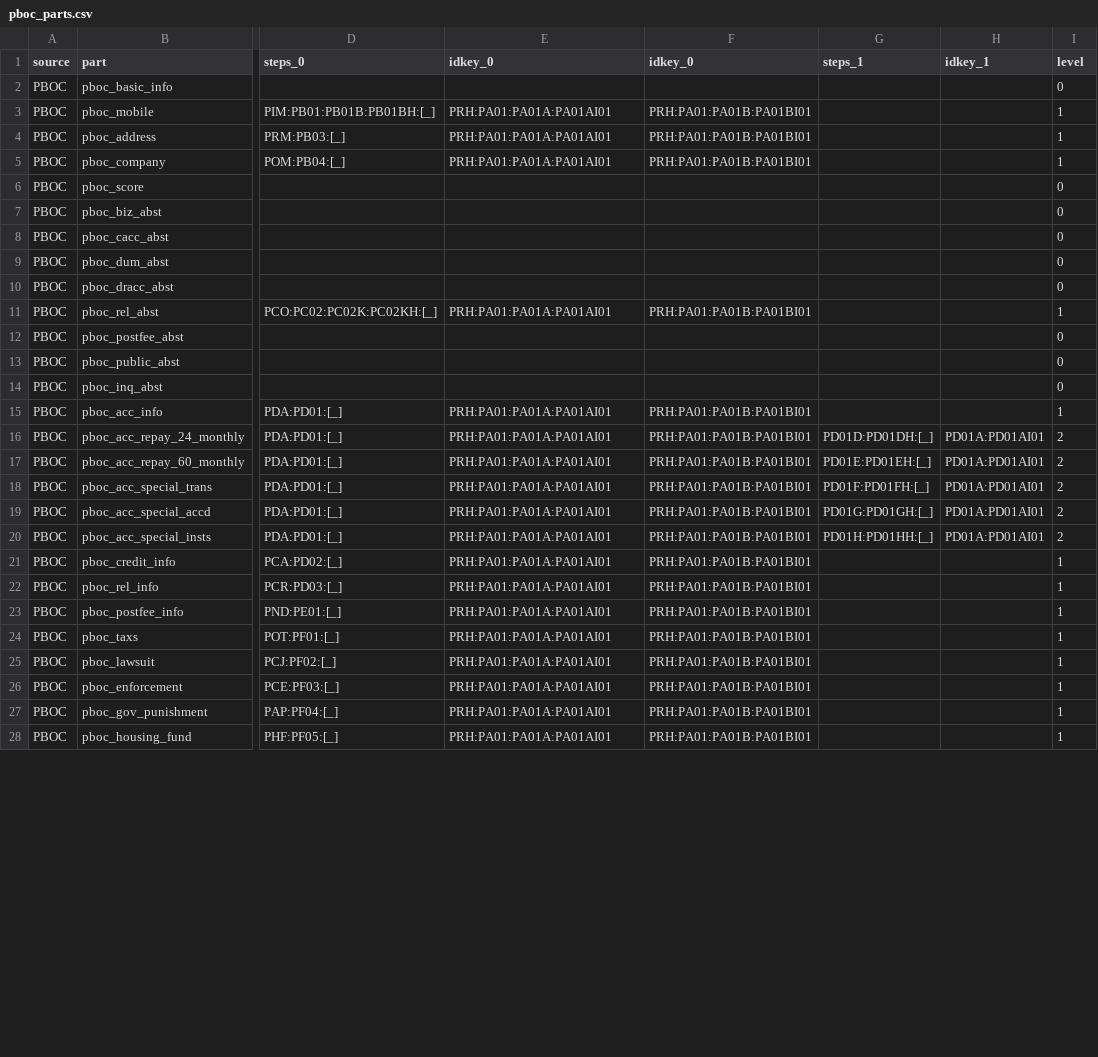
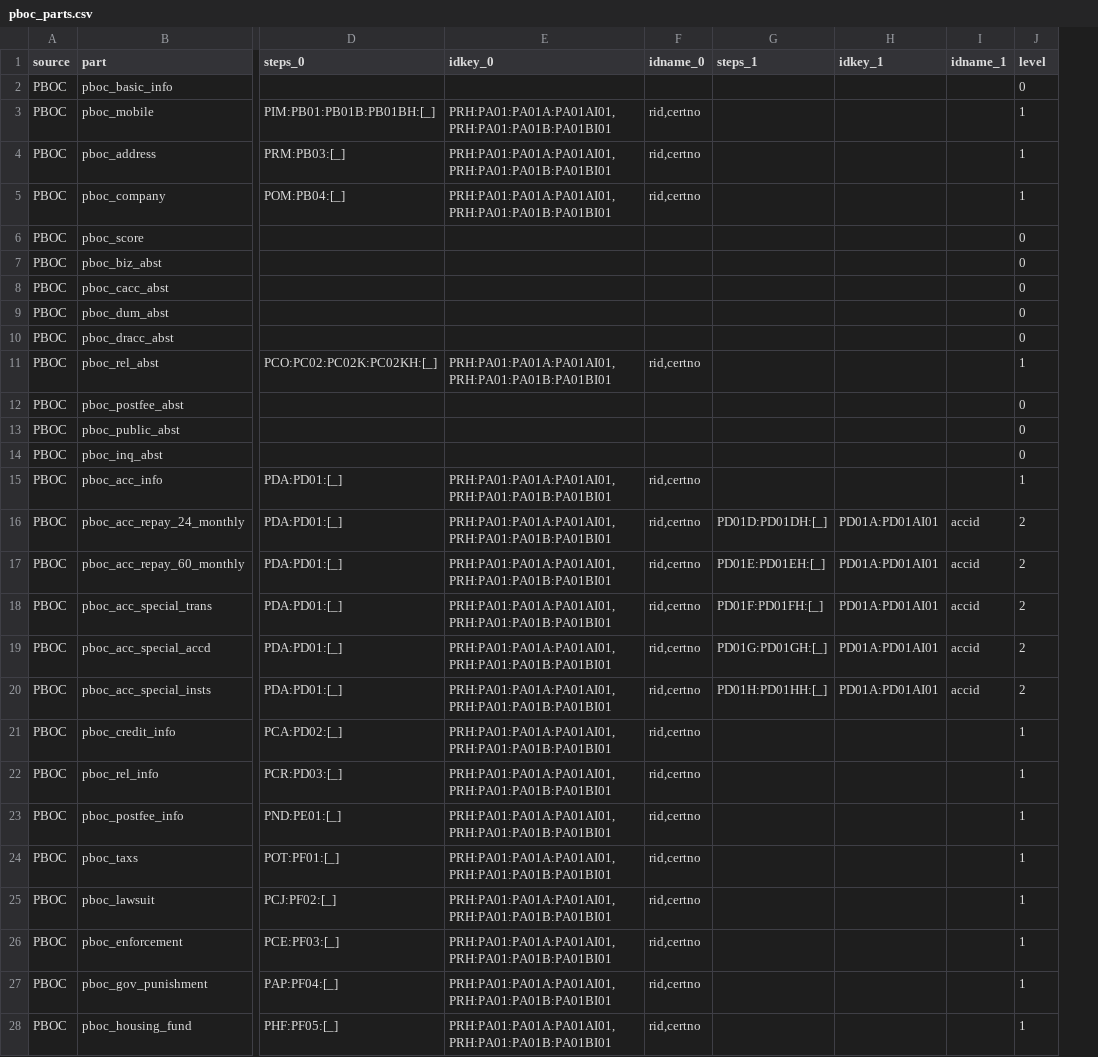
Before and after one commit to xyy15926/aki7proj, a CSV file: assets/pboc_parts.csv, drawn as a sheet; only a part is shown, gaps mark what is left out; removed rows and columns are numbered as before the commit, all else as after; the diff covers the shown part only; the diff names each change by its address in the sheet, - before the commit and + after, or states it on an @@ line.

```diff
--- a/assets/pboc_parts.csv
+++ b/assets/pboc_parts.csv
-column F (idkey_0), rows 3-28: PRH:PA01:PA01B:PA01BI01 | PRH:PA01:PA01B:PA01BI01 | PRH:PA01:PA01B:PA01BI01 |  |  |  |  |  | PRH:PA01:PA01B:PA01BI01 |  |  |  | PRH:PA01:PA01B:PA01BI01 | PRH:PA01:PA01B:PA01BI01 | PRH:PA01:PA01B:PA01BI01 | PRH:PA01:PA01B:PA01BI01 | PRH:PA01:PA01B:PA01BI01 | PRH:PA01:PA01B:PA01BI01 | PRH:PA01:PA01B:PA01BI01 | PRH:PA01:PA01B:PA01BI01 | PRH:PA01:PA01B:PA01BI01 | PRH:PA01:PA01B:PA01BI01 | PRH:PA01:PA01B:PA01BI01 | PRH:PA01:PA01B:PA01BI01 | PRH:PA01:PA01B:PA01BI01 | PRH:PA01:PA01B:PA01BI01
+column F (idname_0), rows 3-28: rid,certno | rid,certno | rid,certno |  |  |  |  |  | rid,certno |  |  |  | rid,certno | rid,certno | rid,certno | rid,certno | rid,certno | rid,certno | rid,certno | rid,certno | rid,certno | rid,certno | rid,certno | rid,certno | rid,certno | rid,certno
+column I (idname_1), rows 16-20: all accid
-E3:E5 (idkey_0): PRH:PA01:PA01A:PA01AI01
+E3:E5 (idkey_0): PRH:PA01:PA01A:PA01AI01,PRH:PA01:PA01B:PA01BI01
-E11 (idkey_0): PRH:PA01:PA01A:PA01AI01
+E11 (idkey_0): PRH:PA01:PA01A:PA01AI01,PRH:PA01:PA01B:PA01BI01
-E15:E28 (idkey_0): PRH:PA01:PA01A:PA01AI01
+E15:E28 (idkey_0): PRH:PA01:PA01A:PA01AI01,PRH:PA01:PA01B:PA01BI01
```
Also changed, not shown: 5 edited cells elsewhere in this file, assets/pboc_fields.csv, 7 other files.
